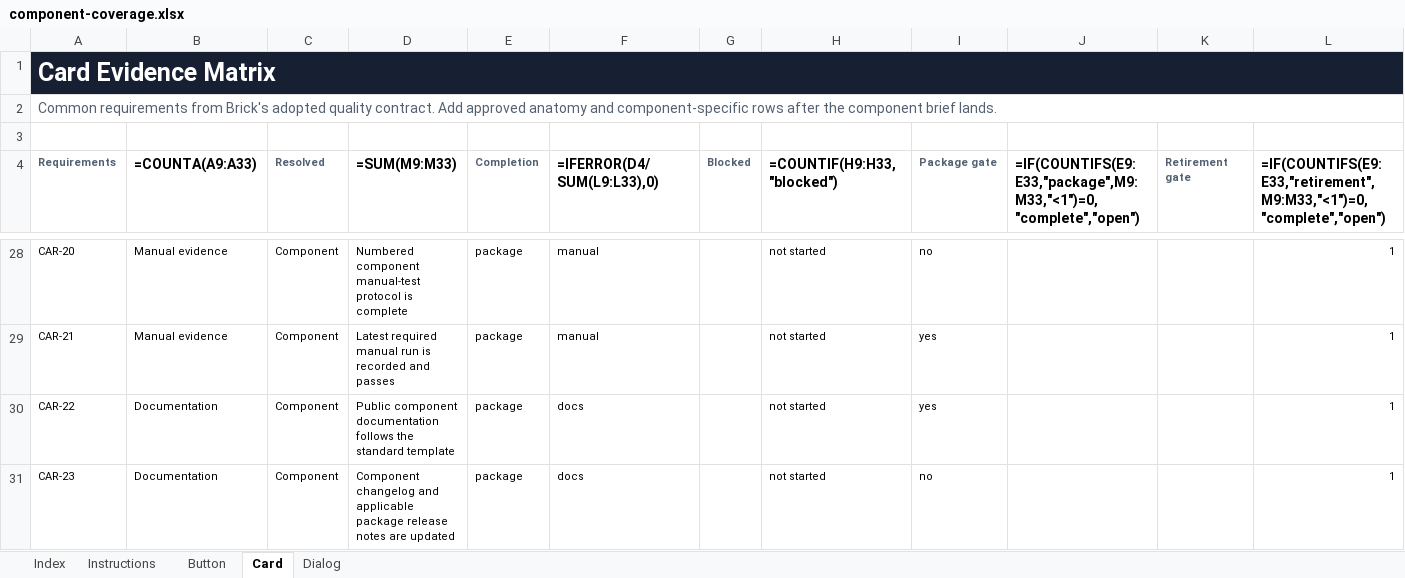
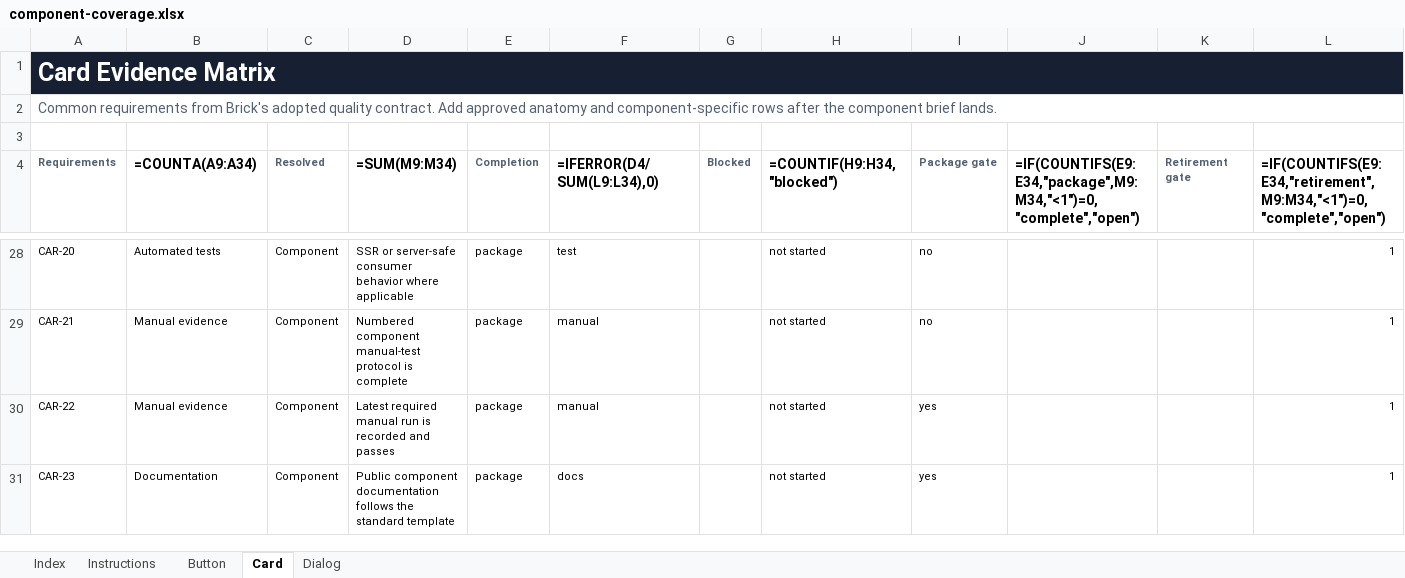
Before and after one commit to flowstack-ui/brick, an Excel workbook: playground/component-coverage.xlsx, sheet Card, drawn as a sheet; only a part is shown, gaps mark what is left out; values as stored, in another font and other column widths than the file's, no borders; formulas without a stored value are shown as written; conditional formats and table styles not drawn; the diff covers the shown part only; the diff names each change by its address in the sheet, - before the commit and + after, or states it on an @@ line.

```diff
--- a/playground/component-coverage.xlsx (sheet Card)
+++ b/playground/component-coverage.xlsx (sheet Card)
-B4: =COUNTA(A9:A33)
+B4: =COUNTA(A9:A34)
-D4: =SUM(M9:M33)
+D4: =SUM(M9:M34)
-F4: =IFERROR(D4/SUM(L9:L33),0)
+F4: =IFERROR(D4/SUM(L9:L34),0)
-H4: =COUNTIF(H9:H33,"blocked")
+H4: =COUNTIF(H9:H34,"blocked")
-J4: =IF(COUNTIFS(E9:E33,"package",M9:M33,"<1")=0,"complete","open")
+J4: =IF(COUNTIFS(E9:E34,"package",M9:M34,"<1")=0,"complete","open")
-L4: =IF(COUNTIFS(E9:E33,"retirement",M9:M33,"<1")=0,"complete","open")
+L4: =IF(COUNTIFS(E9:E34,"retirement",M9:M34,"<1")=0,"complete","open")
-B28 (=COUNTA(A9:A34)): Manual evidence
+B28 (=COUNTA(A9:A34)): Automated tests
-D28 (=SUM(M9:M34)): Numbered component manual-test protocol is complete
+D28 (=SUM(M9:M34)): SSR or server-safe consumer behavior where applicable
-F28 (=IFERROR(D4/SUM(L9:L34),0)): manual
+F28 (=IFERROR(D4/SUM(L9:L34),0)): test
-D29 (=SUM(M9:M34)): Latest required manual run is recorded and passes
+D29 (=SUM(M9:M34)): Numbered component manual-test protocol is complete
-I29 (Package gate): yes
+I29 (Package gate): no
-B30 (=COUNTA(A9:A34)): Documentation
+B30 (=COUNTA(A9:A34)): Manual evidence
-D30 (=SUM(M9:M34)): Public component documentation follows the standard template
+D30 (=SUM(M9:M34)): Latest required manual run is recorded and passes
-F30 (=IFERROR(D4/SUM(L9:L34),0)): docs
+F30 (=IFERROR(D4/SUM(L9:L34),0)): manual
-D31 (=SUM(M9:M34)): Component changelog and applicable package release notes are updated
+D31 (=SUM(M9:M34)): Public component documentation follows the standard template
-I31 (Package gate): no
+I31 (Package gate): yes
```
Also changed, not shown: 1 added row and 40 edited cells elsewhere in this sheet, sheet Button, sheet Dialog, sheet Index, 1 other file.
